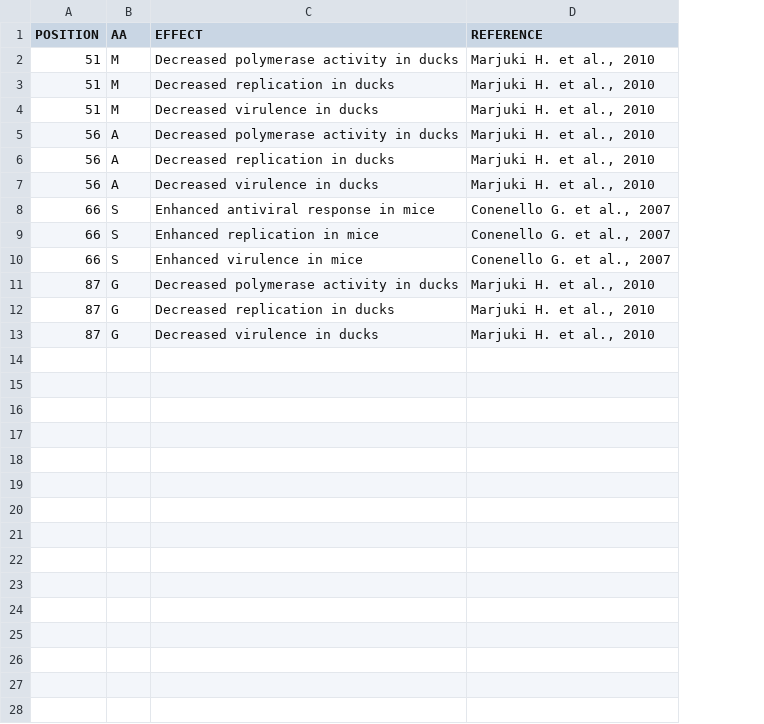
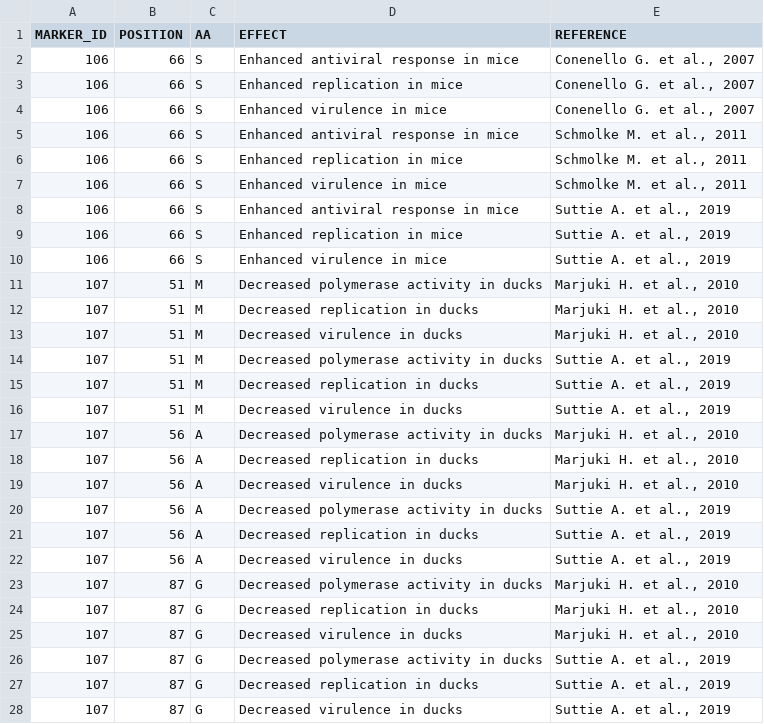
Before and after one commit to ValldHebron-Bioinformatics/FluTyper, a CSV file: protocols/AVIAN/v1/markers/PB1-F2_markers.csv, drawn as a sheet; the diff names each change by its address in the sheet, - before the commit and + after, or states it on an @@ line.

```diff
--- a/protocols/AVIAN/v1/markers/PB1-F2_markers.csv
+++ b/protocols/AVIAN/v1/markers/PB1-F2_markers.csv
+column A (MARKER_ID), rows 11-13: all 107; rows 17-19: all 107; rows 23-25: all 107
@@ row 8 moved to row 2: 106 @@
@@ row 9 moved to row 3: 106 @@
@@ row 10 moved to row 4: 106 @@
+row 5: 106 | 66 | S | Enhanced antiviral response in mice | Schmolke M. et al., 2011
+row 6: 106 | 66 | S | Enhanced replication in mice | Schmolke M. et al., 2011
+row 7: 106 | 66 | S | Enhanced virulence in mice | Schmolke M. et al., 2011
+row 8: 106 | 66 | S | Enhanced antiviral response in mice | Suttie A. et al., 2019
+row 9: 106 | 66 | S | Enhanced replication in mice | Suttie A. et al., 2019
+row 10: 106 | 66 | S | Enhanced virulence in mice | Suttie A. et al., 2019
+row 14: 107 | 51 | M | Decreased polymerase activity in ducks | Suttie A. et al., 2019
+row 15: 107 | 51 | M | Decreased replication in ducks | Suttie A. et al., 2019
+row 16: 107 | 51 | M | Decreased virulence in ducks | Suttie A. et al., 2019
+row 20: 107 | 56 | A | Decreased polymerase activity in ducks | Suttie A. et al., 2019
+row 21: 107 | 56 | A | Decreased replication in ducks | Suttie A. et al., 2019
+row 22: 107 | 56 | A | Decreased virulence in ducks | Suttie A. et al., 2019
+row 26: 107 | 87 | G | Decreased polymerase activity in ducks | Suttie A. et al., 2019
+row 27: 107 | 87 | G | Decreased replication in ducks | Suttie A. et al., 2019
+row 28: 107 | 87 | G | Decreased virulence in ducks | Suttie A. et al., 2019
```
Also changed, not shown: protocols/AVIAN/v1/markers/HA2_markers.csv, protocols/AVIAN/v1/markers/M2_markers.csv, 10 other files.
